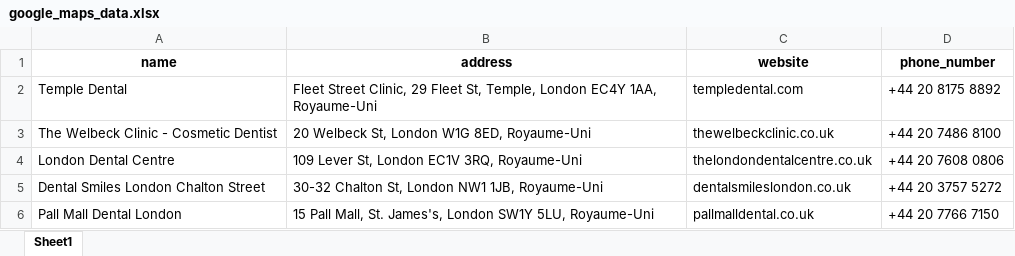
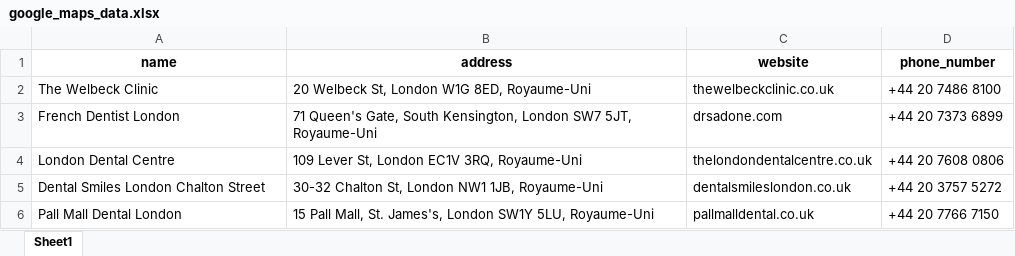
Before and after one commit to amineboutarfi/google_maps_scraper, an Excel workbook: google_maps_data.xlsx, sheet Sheet1, drawn as a sheet; values as stored, in another font and other column widths than the file's, no borders; removed rows and columns are numbered as before the commit, all else as after; the diff names each change by its address in the sheet, - before the commit and + after, or states it on an @@ line.

Commit message:
fixed the 'name not being scraped' issue

```diff
--- a/google_maps_data.xlsx (sheet Sheet1)
+++ b/google_maps_data.xlsx (sheet Sheet1)
-row 2: Temple Dental | Fleet Street Clinic, 29 Fleet St, Temple, London EC4Y 1AA, Royaume-Uni | templedental.com | +44 20 8175 8892
-A2 (name): The Welbeck Clinic - Cosmetic Dentist
+A2 (name): The Welbeck Clinic
+row 3: French Dentist London | 71 Queen's Gate, South Kensington, London SW7 5JT, Royaume-Uni | drsadone.com | +44 20 7373 6899
```
Also changed, not shown: 2 other files.
